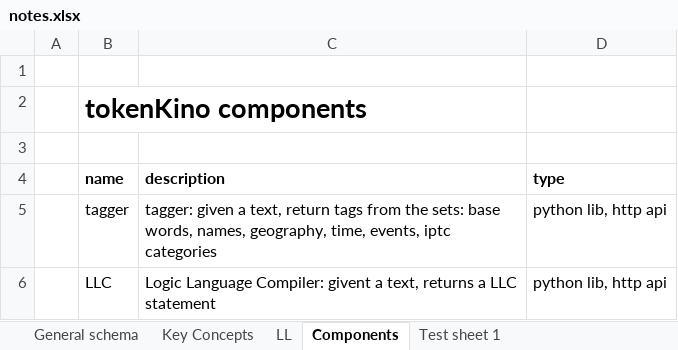
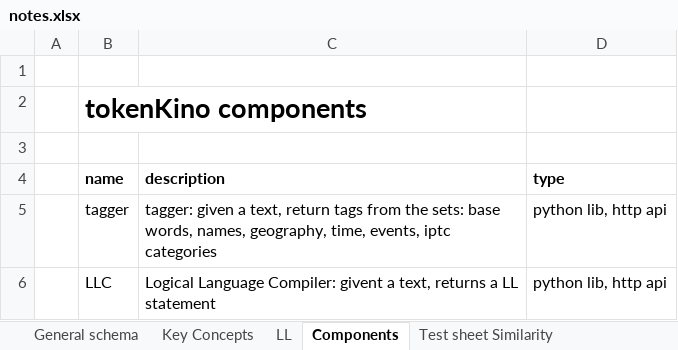
Before and after one commit to kotekino/tokenkino, an Excel workbook: doc/notes.xlsx, sheet Components, drawn as a sheet; values as stored, in another font and other column widths than the file's, no borders; the diff names each change by its address in the sheet, - before the commit and + after, or states it on an @@ line.

```diff
--- a/doc/notes.xlsx (sheet Components)
+++ b/doc/notes.xlsx (sheet Components)
-sheet tab: Test sheet 1
+sheet tab: Test sheet Similarity
-C6 (description): Logic Language Compiler: givent a text, returns a LLC statement
+C6 (description): Logical Language Compiler: givent a text, returns a LL statement
```
Also changed, not shown: sheet LL, sheet Key Concepts, other sheet tabs, 2 other files.
